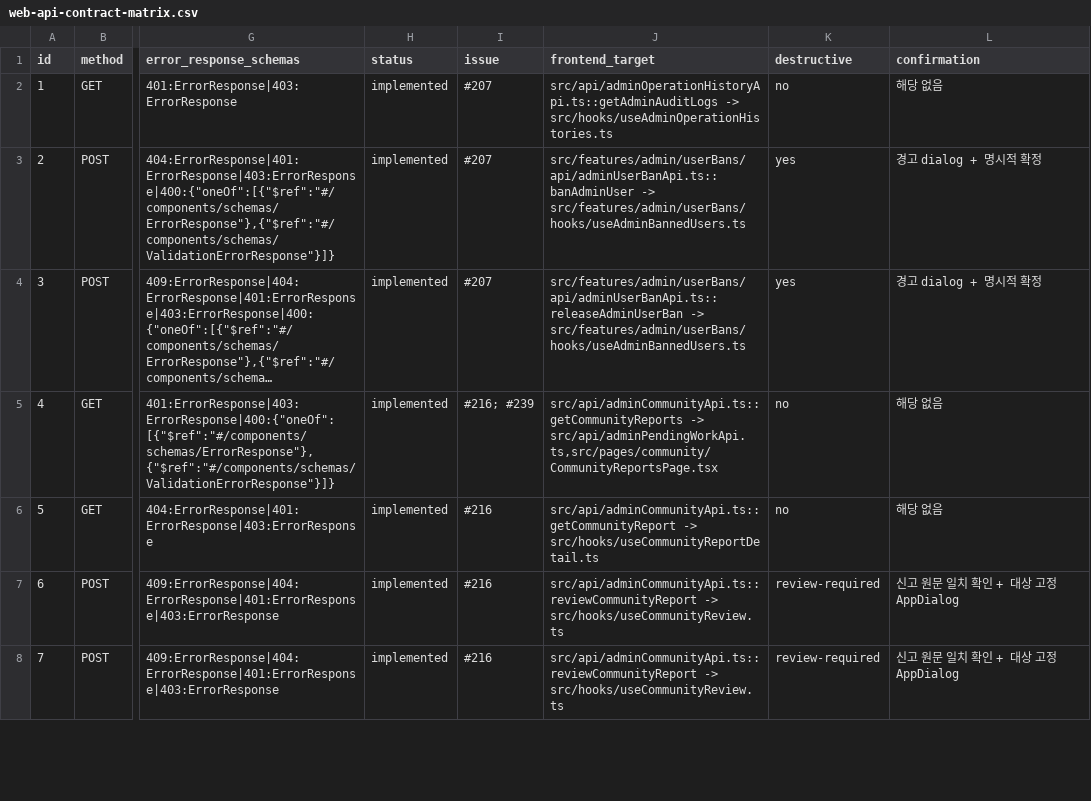
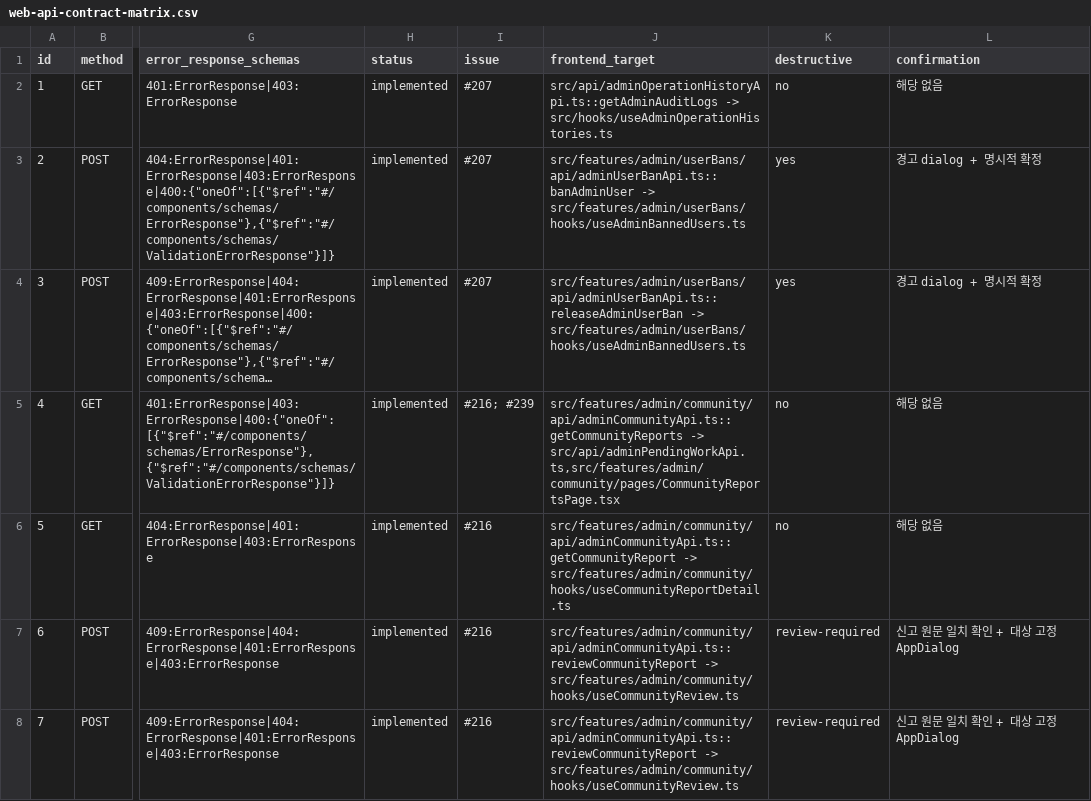
Before and after one commit to Type-Nu11/pingdom-admin, a CSV file: docs/web-api-contract-matrix.csv, drawn as a sheet; only a part is shown, gaps mark what is left out; long unchanged cells end in …; the diff covers the shown part only; the diff names each change by its address in the sheet, - before the commit and + after, or states it on an @@ line.

```diff
--- a/docs/web-api-contract-matrix.csv
+++ b/docs/web-api-contract-matrix.csv
-J5 (frontend_target): src/api/adminCommunityApi.ts::getCommunityReports -> src/api/adminPendingWorkApi.ts,src/pages/community/CommunityReportsPage.tsx
+J5 (frontend_target): src/features/admin/community/api/adminCommunityApi.ts::getCommunityReports -> src/api/adminPendingWorkApi.ts,src/features/admin/community/pages/CommunityReportsPage.tsx
-J6 (frontend_target): src/api/adminCommunityApi.ts::getCommunityReport -> src/hooks/useCommunityReportDetail.ts
+J6 (frontend_target): src/features/admin/community/api/adminCommunityApi.ts::getCommunityReport -> src/features/admin/community/hooks/useCommunityReportDetail.ts
-J7:J8 (frontend_target): src/api/adminCommunityApi.ts::reviewCommunityReport -> src/hooks/useCommunityReview.ts
+J7:J8 (frontend_target): src/features/admin/community/api/adminCommunityApi.ts::reviewCommunityReport -> src/features/admin/community/hooks/useCommunityReview.ts
```
Also changed, not shown: 4 edited cells elsewhere in this file, 16 other files.
